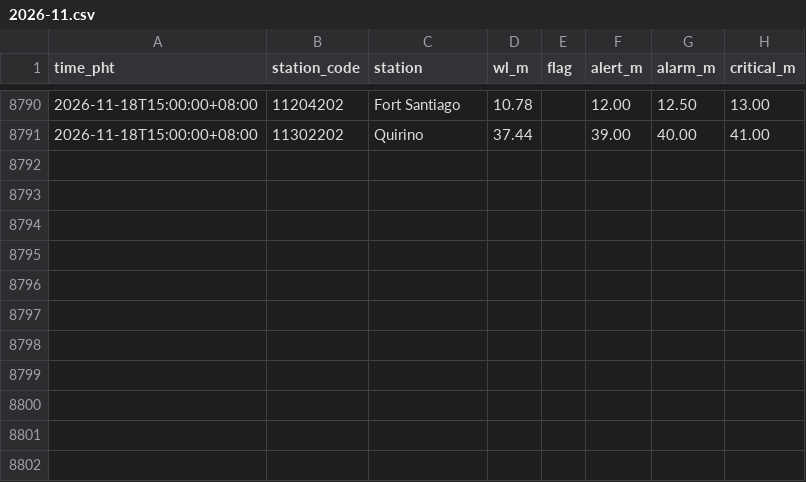
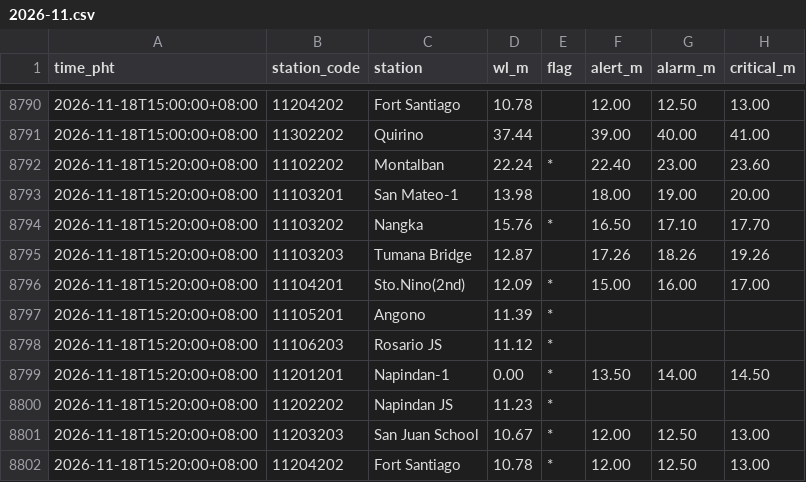
Before and after one commit to krystasis/ph-hazards, a CSV file: data/river_levels/2026-11.csv, drawn as a sheet; only a part is shown, gaps mark what is left out.

```diff
--- a/data/river_levels/2026-11.csv
+++ b/data/river_levels/2026-11.csv
@@ -8791 +8791,12 @@ time_pht,station_code,station,wl_m,flag,alert_m,alarm_m,critical_m
 2026-11-18T15:00:00+08:00,11302202,Quirino,37.44,,39.00,40.00,41.00
+2026-11-18T15:20:00+08:00,11102202,Montalban,22.24,*,22.40,23.00,23.60
+2026-11-18T15:20:00+08:00,11103201,San Mateo-1,13.98,,18.00,19.00,20.00
+2026-11-18T15:20:00+08:00,11103202,Nangka,15.76,*,16.50,17.10,17.70
+2026-11-18T15:20:00+08:00,11103203,Tumana Bridge,12.87,,17.26,18.26,19.26
+2026-11-18T15:20:00+08:00,11104201,Sto.Nino(2nd),12.09,*,15.00,16.00,17.00
+2026-11-18T15:20:00+08:00,11105201,Angono,11.39,*,,,
+2026-11-18T15:20:00+08:00,11106203,Rosario JS,11.12,*,,,
+2026-11-18T15:20:00+08:00,11201201,Napindan-1,0.00,*,13.50,14.00,14.50
+2026-11-18T15:20:00+08:00,11202202,Napindan JS,11.23,*,,,
+2026-11-18T15:20:00+08:00,11203203,San Juan School,10.67,*,12.00,12.50,13.00
+2026-11-18T15:20:00+08:00,11204202,Fort Santiago,10.78,*,12.00,12.50,13.00
```
Also changed, not shown: data/earthquakes/2026-11.csv, 5 other files.
